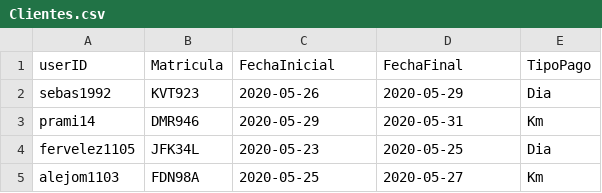
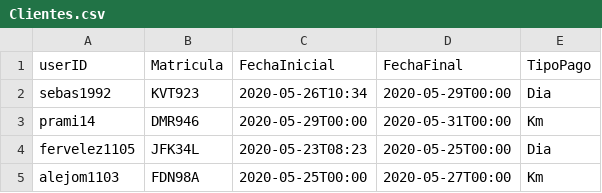
Before and after one commit to sparral/alquilervehiculos, a CSV file: src/Clientes.csv, drawn as a sheet.

Commit message:
jfrm Clientes, implemento horas en alquiler y varias validaciones

```diff
--- a/src/Clientes.csv
+++ b/src/Clientes.csv
@@ -1,5 +1,5 @@
 userID,Matricula,FechaInicial,FechaFinal,TipoPago
-sebas1992,KVT923,2020-05-26,2020-05-29,Dia
-prami14,DMR946,2020-05-29,2020-05-31,Km
-fervelez1105,JFK34L,2020-05-23,2020-05-25,Dia
-alejom1103,FDN98A,2020-05-25,2020-05-27,Km
+sebas1992,KVT923,2020-05-26T10:34,2020-05-29T00:00,Dia
+prami14,DMR946,2020-05-29T00:00,2020-05-31T00:00,Km
+fervelez1105,JFK34L,2020-05-23T08:23,2020-05-25T00:00,Dia
+alejom1103,FDN98A,2020-05-25T00:00,2020-05-27T00:00,Km
```
Also changed, not shown: src/Furgonetas.csv, src/Motos.csv, 10 other files.
